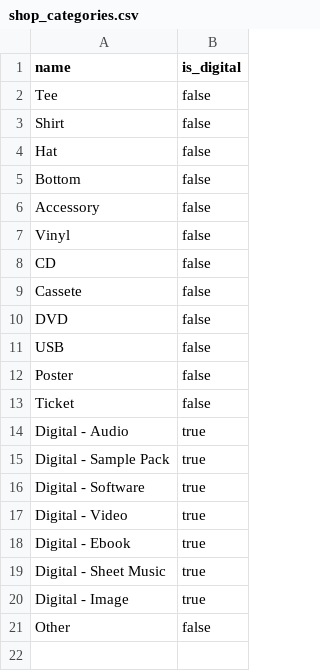
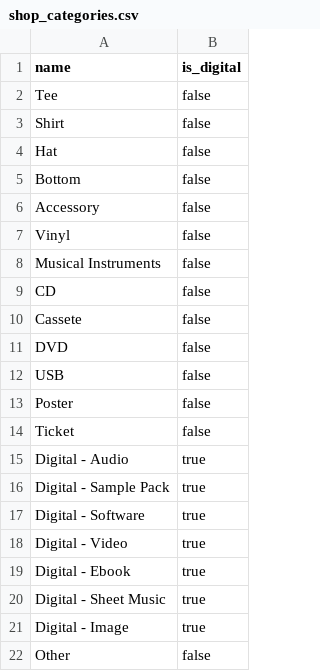
Before and after one commit to matheus021099/ys-backend, a CSV file: db/seeds/shop_categories.csv, drawn as a sheet; the diff names each change by its address in the sheet, - before the commit and + after, or states it on an @@ line.

Commit message:
add Musical_Instruments to shop_categories

```diff
--- a/db/seeds/shop_categories.csv
+++ b/db/seeds/shop_categories.csv
+row 8: Musical Instruments | false
```
Also changed, not shown: 3 other files.
